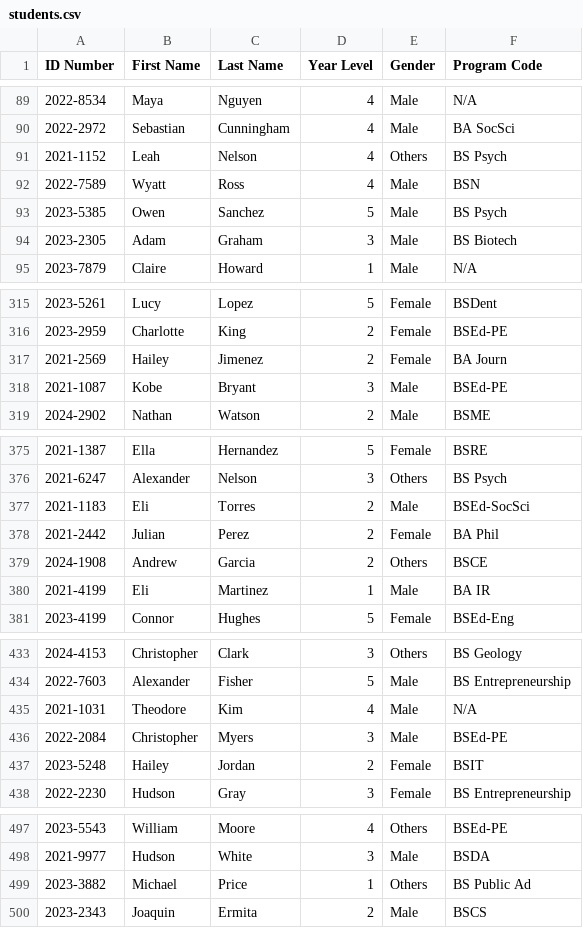
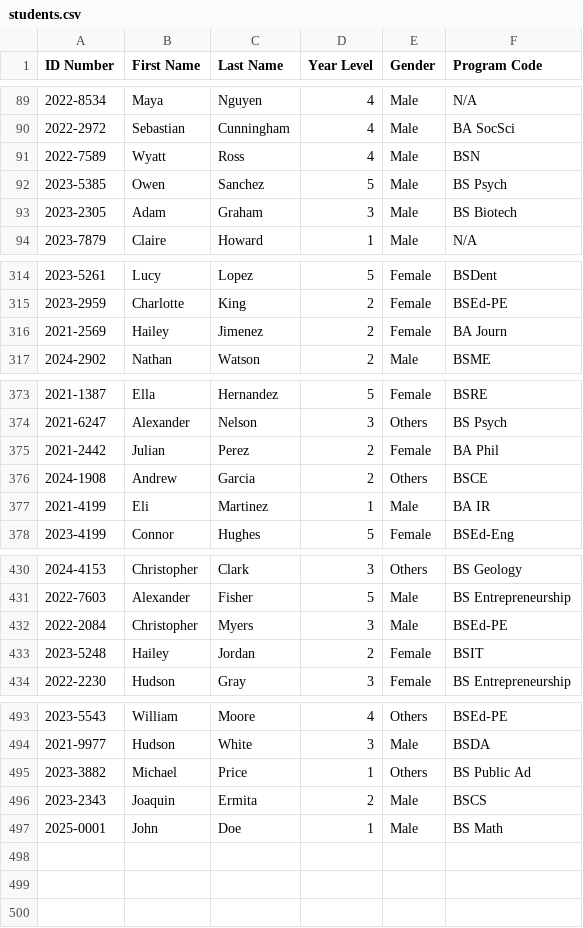
Before and after one commit to gabnash05/Lexis, a CSV file: data/students.csv, drawn as a sheet; only a part is shown, gaps mark what is left out; removed rows and columns are numbered as before the commit, all else as after; the diff covers the shown part only; the diff names each change by its address in the sheet, - before the commit and + after, or states it on an @@ line.

Commit message:
feat(college): Add first SQL query

```diff
--- a/data/students.csv
+++ b/data/students.csv
-row 91: 2021-1152 | Leah | Nelson | 4 | Others | BS Psych
-row 318: 2021-1087 | Kobe | Bryant | 3 | Male | BSEd-PE
-row 377: 2021-1183 | Eli | Torres | 2 | Male | BSEd-SocSci
-row 435: 2021-1031 | Theodore | Kim | 4 | Male | N/A
+row 497: 2025-0001 | John | Doe | 1 | Male | BS Math
```
Also changed, not shown: 3 edited cells elsewhere in this file, 3 other files.
